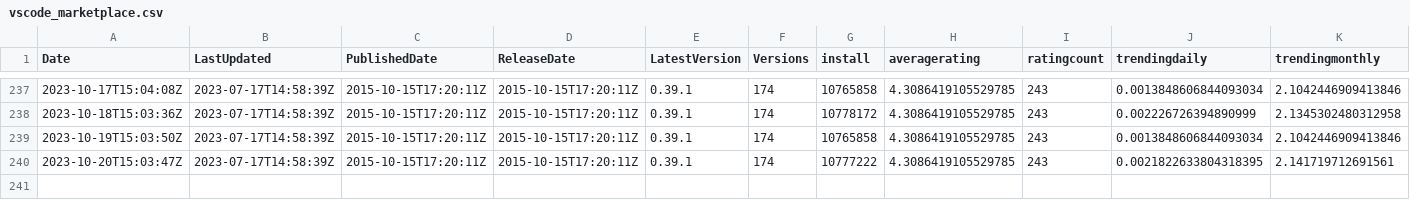
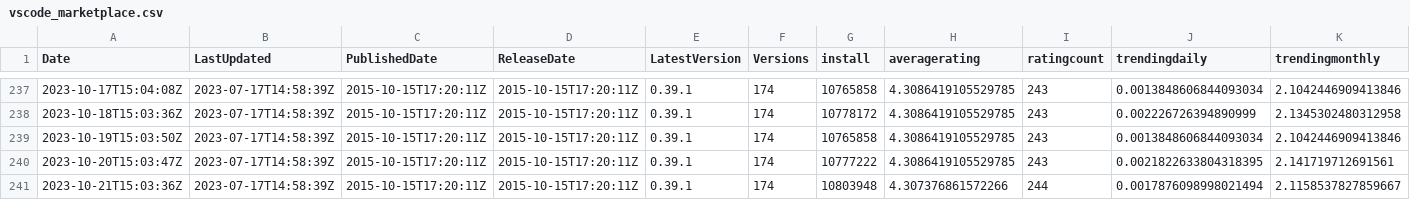
Before and after one commit to hyangah/vscode-go-stats, a CSV file: data/vscode_marketplace.csv, drawn as a sheet; only a part is shown, gaps mark what is left out; rows hold the shown columns only; the diff names each change by its address in the sheet, - before the commit and + after, or states it on an @@ line.

```diff
--- a/data/vscode_marketplace.csv
+++ b/data/vscode_marketplace.csv
+row 241: 2023-10-21T15:03:36Z | 2023-07-17T14:58:39Z | 2015-10-15T17:20:11Z | 2015-10-15T17:20:11Z | 0.39.1 | 174 | 10803948 | 4.307376861572266 | 244 | 0.0017876098998021494 | 2.1158537827859667
```
